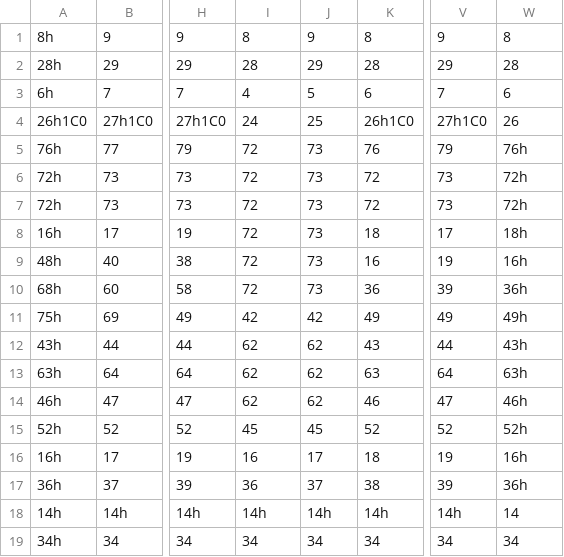
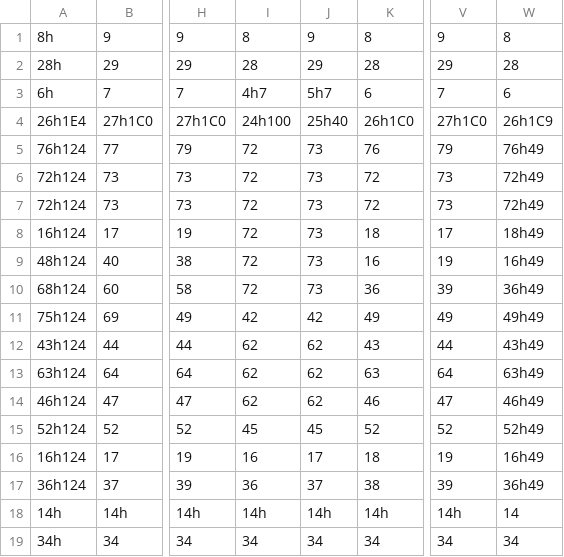
Before and after one commit to ilunnie/Marcos-X-Machine, a CSV file: src/Area/FrenteEts.csv, drawn as a sheet; only a part is shown, gaps mark what is left out; the diff names each change by its address in the sheet, - before the commit and + after, or states it on an @@ line.

```diff
--- a/src/Area/FrenteEts.csv
+++ b/src/Area/FrenteEts.csv
-I3: 4
+I3: 4h7
-J3: 5
+J3: 5h7
-A4: 26h1C0
+A4: 26h1E4
-I4: 24
+I4: 24h100
-J4: 25
+J4: 25h40
-W4: 26
+W4: 26h1C9
-A5: 76h
+A5: 76h124
-W5: 76h
+W5: 76h49
-A6:A7: 72h
+A6:A7: 72h124
-W6:W7: 72h
+W6:W7: 72h49
-A8: 16h
+A8: 16h124
-W8: 18h
+W8: 18h49
-A9: 48h
+A9: 48h124
-W9: 16h
+W9: 16h49
-A10: 68h
+A10: 68h124
-W10: 36h
+W10: 36h49
-A11: 75h
+A11: 75h124
-W11: 49h
+W11: 49h49
-A12: 43h
+A12: 43h124
-W12: 43h
+W12: 43h49
-A13: 63h
+A13: 63h124
-W13: 63h
+W13: 63h49
-A14: 46h
+A14: 46h124
-W14: 46h
+W14: 46h49
-A15: 52h
+A15: 52h124
-W15: 52h
+W15: 52h49
-A16: 16h
+A16: 16h124
-W16: 16h
+W16: 16h49
-A17: 36h
+A17: 36h124
-W17: 36h
+W17: 36h49
```
Also changed, not shown: 3 other files.
